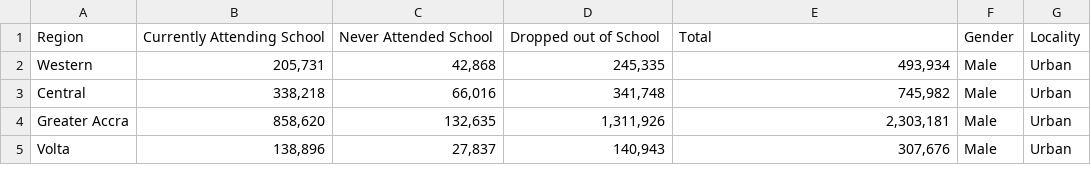
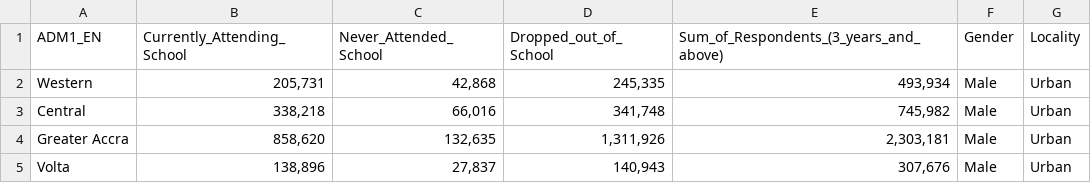
Before and after one commit to ktemadarko/Ghana_educational_level, a CSV file: data/GHA_2021_Census_Pop_3yrs_school_attendance.csv, drawn as a sheet; only a part is shown.

Commit message:
more edits creating the second tab on shiny app showing the school attendance data

```diff
--- a/data/GHA_2021_Census_Pop_3yrs_school_attendance.csv
+++ b/data/GHA_2021_Census_Pop_3yrs_school_attendance.csv
@@ -1,2 +1,2 @@
-Region,Currently Attending School,Never Attended School,Dropped out of School,Total,Gender,Locality
+ADM1_EN,Currently_Attending_School,Never_Attended_School,Dropped_out_of_School,Sum_of_Respondents_(3_years_and_above),Gender,Locality
 Western,"205,731","42,868","245,335","493,934",Male,Urban
```
Also changed, not shown: 5 other files.
